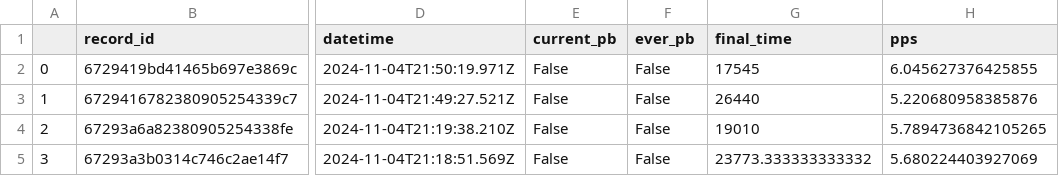
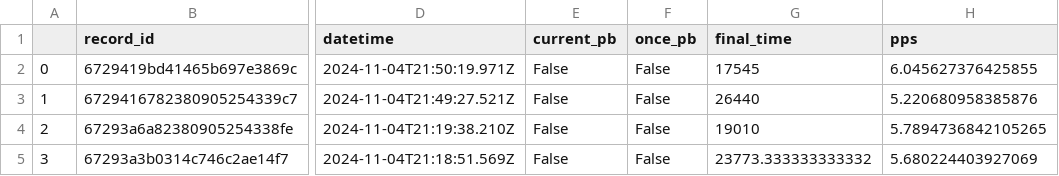
Before and after one commit to unduli-attacked/40-lines-analysis, a CSV file: out_test/records_cohort-13_1730666309.csv (was out_test/x_records_cohort-13_1730705078.csv), drawn as a sheet; only a part is shown, gaps mark what is left out; the diff names each change by its address in the sheet, - before the commit and + after, or states it on an @@ line.

```diff
--- a/out_test/x_records_cohort-13_1730705078.csv
+++ b/out_test/records_cohort-13_1730666309.csv
-F1: ever_pb
+F1: once_pb
```
Also changed, not shown: out_test/user_info_cohort-14_1730666309.csv, out_test/user_info_cohort-15_1730666309.csv, 11 other files.
